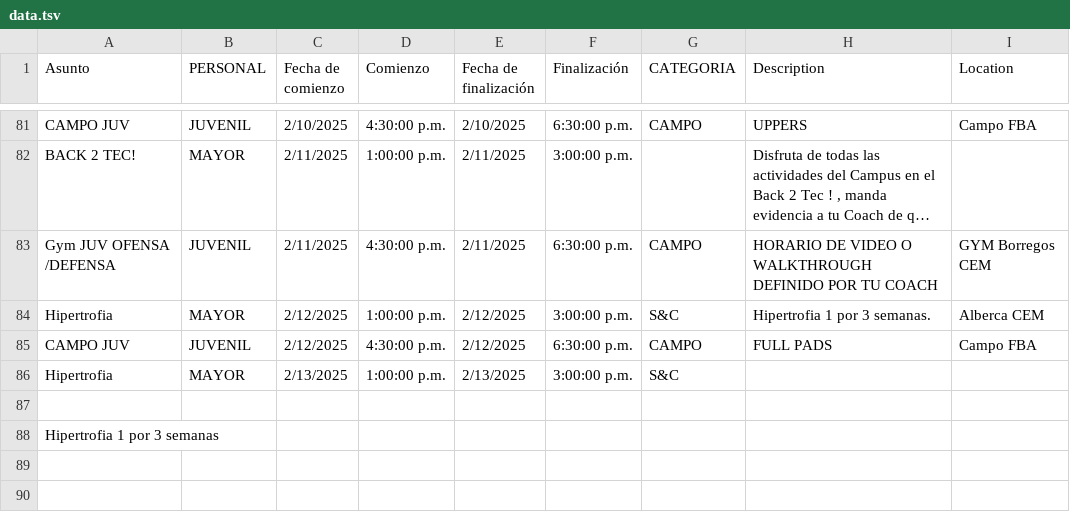
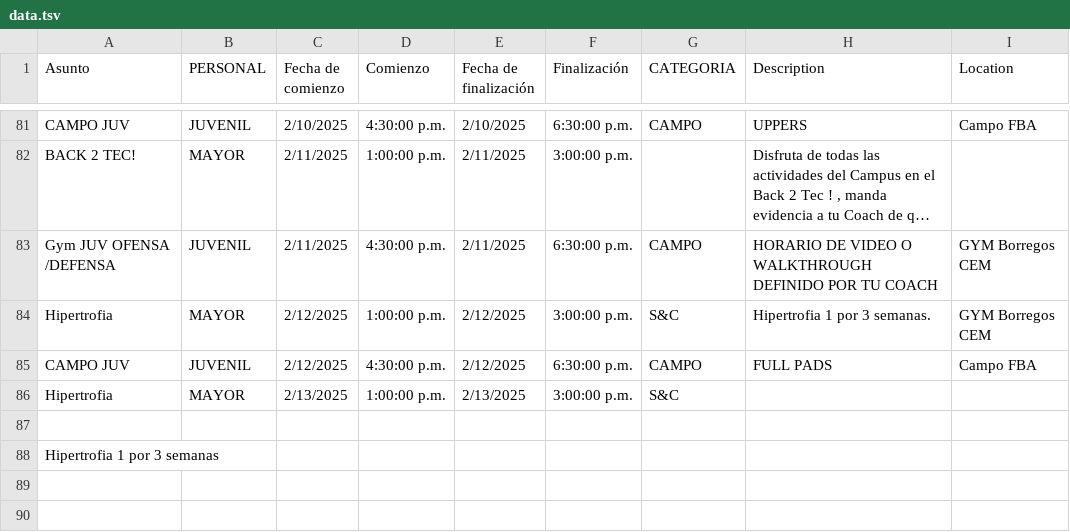
Before and after one commit to zagalseb/APPSVG, a TSV file: data.tsv, drawn as a sheet; only a part is shown, gaps mark what is left out; long unchanged cells end in …; the diff names each change by its address in the sheet, - before the commit and + after, or states it on an @@ line.

Commit message:
Add files via upload

```diff
--- a/data.tsv
+++ b/data.tsv
-I84 (Location): Alberca CEM
+I84 (Location): GYM Borregos CEM
```
